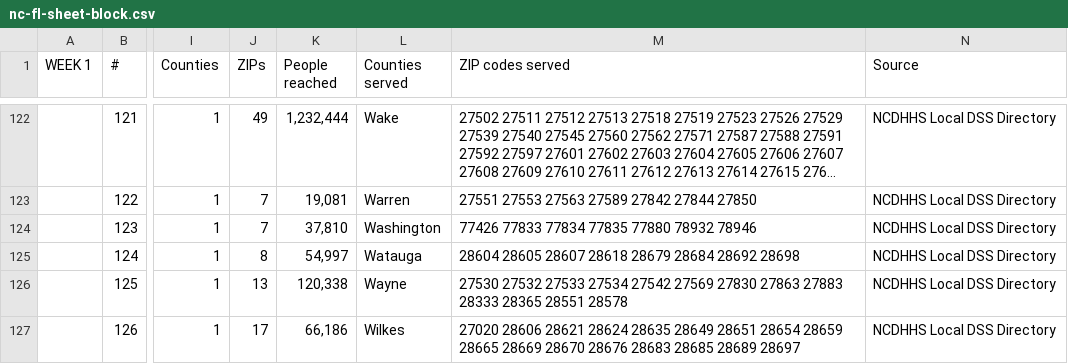
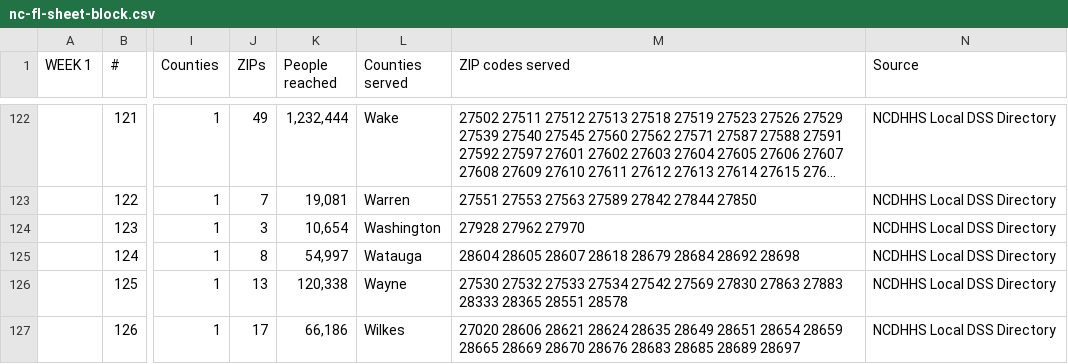
Before and after one commit to 80439jk/helpthatsopen, a CSV file: data/call-sheets/nc-fl-sheet-block.csv, drawn as a sheet; only a part is shown, gaps mark what is left out; long unchanged cells end in …; the diff covers the shown part only; the diff names each change by its address in the sheet, - before the commit and + after, or states it on an @@ line.

```diff
--- a/data/call-sheets/nc-fl-sheet-block.csv
+++ b/data/call-sheets/nc-fl-sheet-block.csv
-J124 (ZIPs): 7
+J124 (ZIPs): 3
-K124 (People reached): 37,810
+K124 (People reached): 10,654
-M124 (ZIP codes served): 77426 77833 77834 77835 77880 78932 78946
+M124 (ZIP codes served): 27928 27962 27970
```
Also changed, not shown: 74 edited cells elsewhere in this file, 10 other files.
